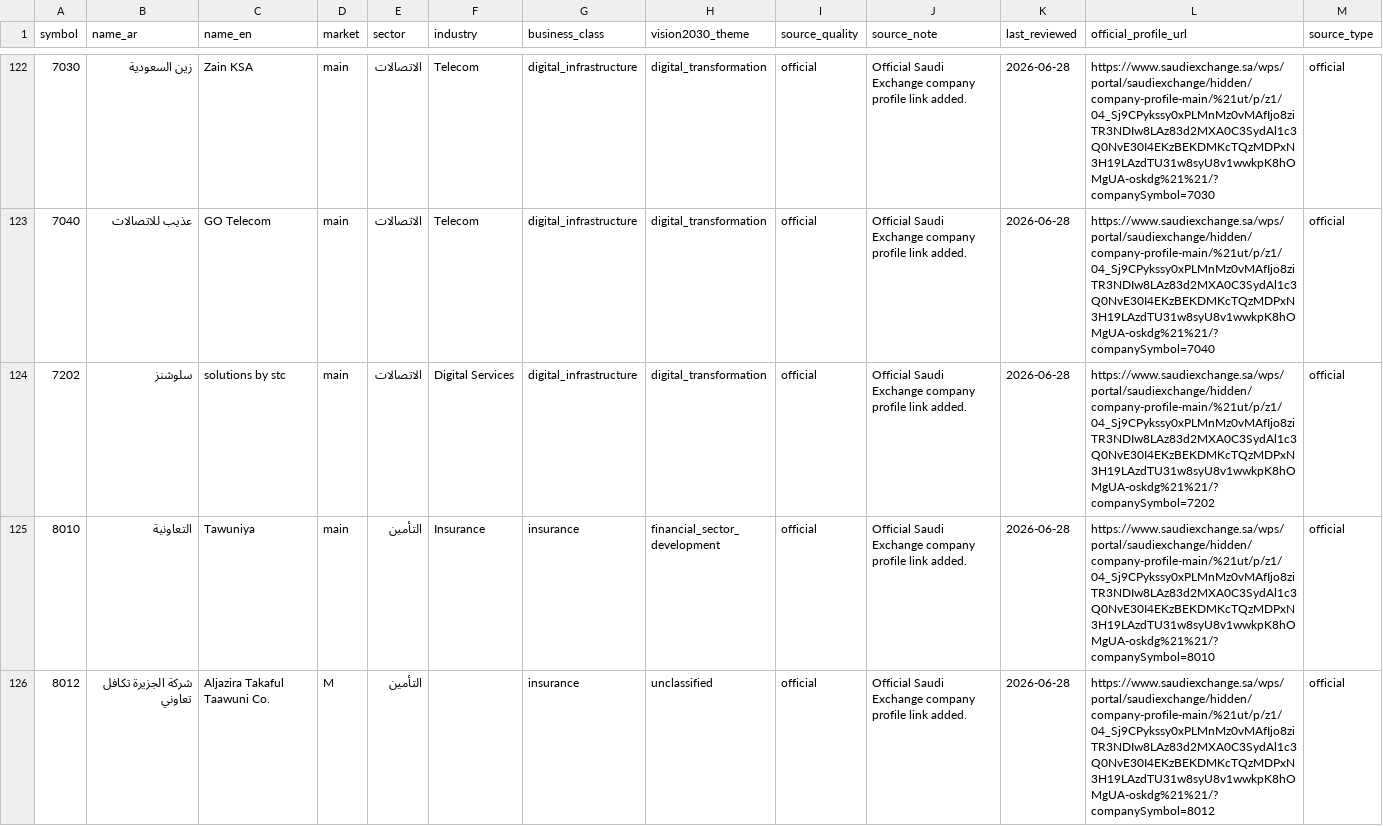
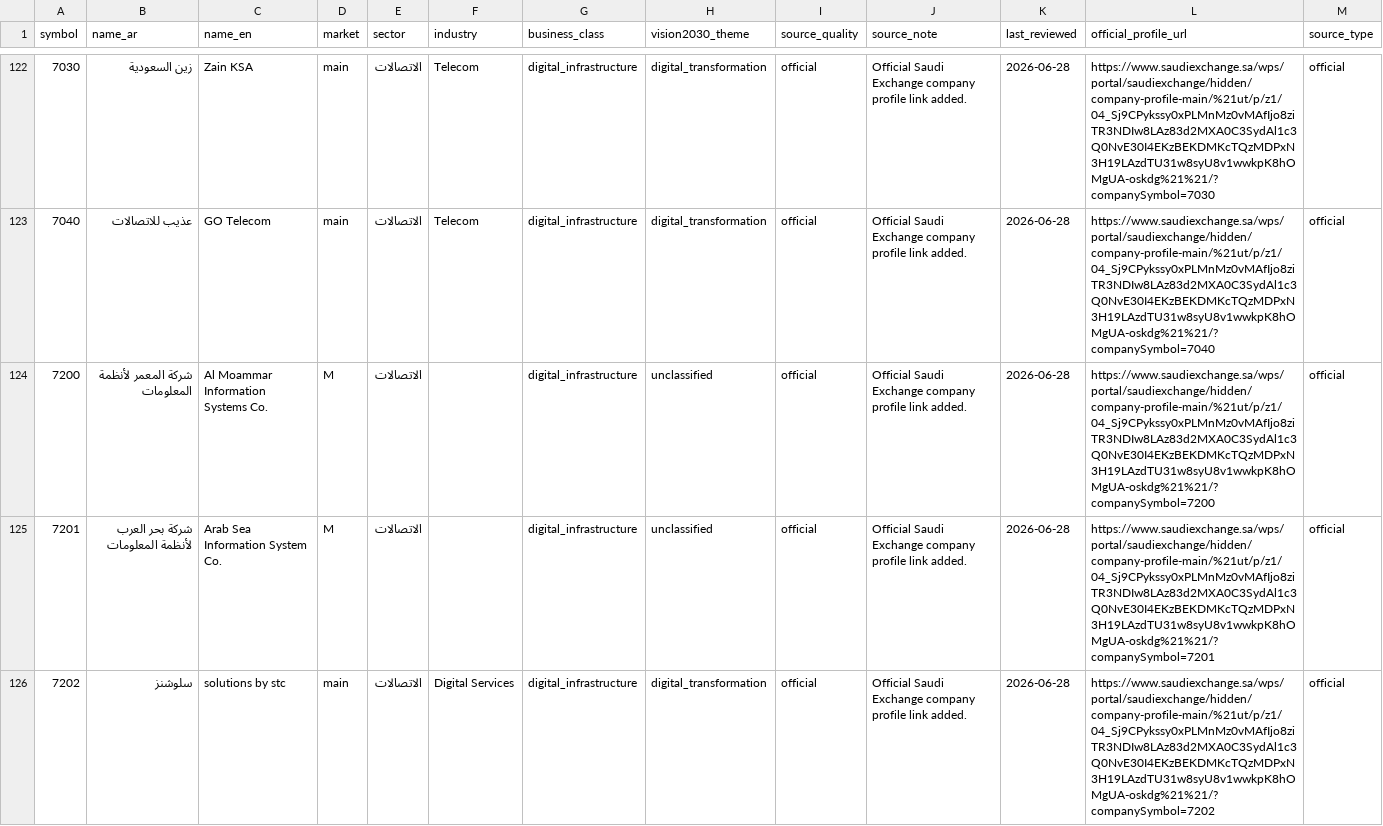
Before and after one commit to Samix2026/saudi-market-classifier, a CSV file: data/processed/companies_classified.csv, drawn as a sheet; only a part is shown, gaps mark what is left out; the shorter side is filled out with more unchanged rows; the diff covers the shown part only; the diff names each change by its address in the sheet, - before the commit and + after, or states it on an @@ line.

Commit message:
Import main market ICT companies

```diff
--- a/data/processed/companies_classified.csv
+++ b/data/processed/companies_classified.csv
+row 124: 7200 | شركة المعمر لأنظمة المعلومات | Al Moammar Information Systems Co. | M | الاتصالات |  | digital_infrastructure | unclassified | official | Official Saudi Exchange company profile link added. | 2026-06-28 | https://www.saudiexchange.sa/wps/portal/saudiexchange/hidden/company-profile-main/%21ut/p/z1/04_Sj9CPykssy0xPLMnMz0vMAfIjo8ziTR3NDIw8LAz83d2MXA0C3SydAl1c3Q0NvE30I4EKzBEKDMKcTQzMDPxN3H19LAzdTU31w8syU8v1wwkpK8hOMgUA-oskdg%21%21/?companySymbol=7200 | official
+row 125: 7201 | شركة بحر العرب لأنظمة المعلومات | Arab Sea Information System Co. | M | الاتصالات |  | digital_infrastructure | unclassified | official | Official Saudi Exchange company profile link added. | 2026-06-28 | https://www.saudiexchange.sa/wps/portal/saudiexchange/hidden/company-profile-main/%21ut/p/z1/04_Sj9CPykssy0xPLMnMz0vMAfIjo8ziTR3NDIw8LAz83d2MXA0C3SydAl1c3Q0NvE30I4EKzBEKDMKcTQzMDPxN3H19LAzdTU31w8syU8v1wwkpK8hOMgUA-oskdg%21%21/?companySymbol=7201 | official
```
Also changed, not shown: 4 added rows elsewhere in this file, data/reference/companies.csv, data/reference/official_sources.csv, 4 other files.
